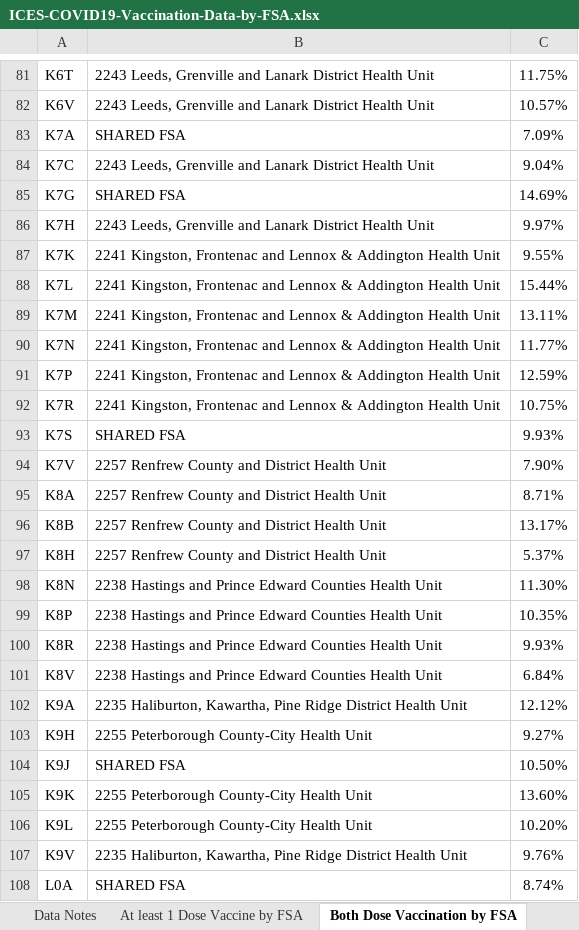
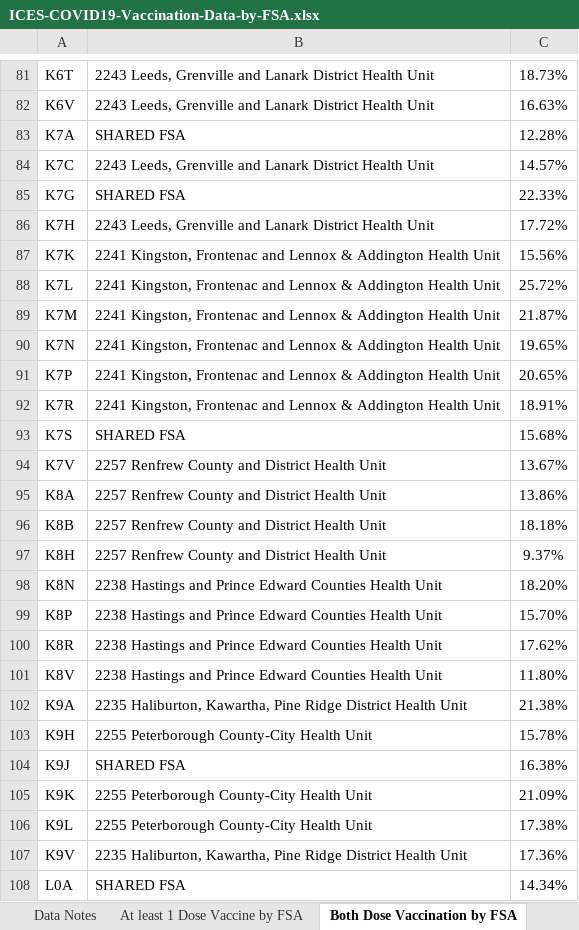
Before and after one commit to laurencehorton/ontario-covid-vaccinations, an Excel workbook: docs/ICES-COVID19-Vaccination-Data-by-FSA.xlsx, sheet Both Dose Vaccination by FSA, drawn as a sheet; only a part is shown, gaps mark what is left out; values as stored, in another font and other column widths than the file's, no borders; charts and pictures not drawn; the diff covers the shown part only; the diff names each change by its address in the sheet, - before the commit and + after, or states it on an @@ line.

```diff
--- a/docs/ICES-COVID19-Vaccination-Data-by-FSA.xlsx (sheet Both Dose Vaccination by FSA)
+++ b/docs/ICES-COVID19-Vaccination-Data-by-FSA.xlsx (sheet Both Dose Vaccination by FSA)
-C81: 11.75%
+C81: 18.73%
-C82: 10.57%
+C82: 16.63%
-C83: 7.09%
+C83: 12.28%
-C84: 9.04%
+C84: 14.57%
-C85: 14.69%
+C85: 22.33%
-C86: 9.97%
+C86: 17.72%
-C87: 9.55%
+C87: 15.56%
-C88: 15.44%
+C88: 25.72%
-C89: 13.11%
+C89: 21.87%
-C90: 11.77%
+C90: 19.65%
-C91: 12.59%
+C91: 20.65%
-C92: 10.75%
+C92: 18.91%
-C93: 9.93%
+C93: 15.68%
-C94: 7.90%
+C94: 13.67%
-C95: 8.71%
+C95: 13.86%
-C96: 13.17%
+C96: 18.18%
-C97: 5.37%
+C97: 9.37%
-C98: 11.30%
+C98: 18.20%
-C99: 10.35%
+C99: 15.70%
-C100: 9.93%
+C100: 17.62%
-C101: 6.84%
+C101: 11.80%
-C102: 12.12%
+C102: 21.38%
-C103: 9.27%
+C103: 15.78%
-C104: 10.50%
+C104: 16.38%
-C105: 13.60%
+C105: 21.09%
-C106: 10.20%
+C106: 17.38%
-C107: 9.76%
+C107: 17.36%
-C108: 8.74%
+C108: 14.34%
```
Also changed, not shown: 488 edited cells elsewhere in this sheet, sheet At least 1 Dose Vaccine by FSA, sheet Data Notes, charts or pictures, 13 other files.
